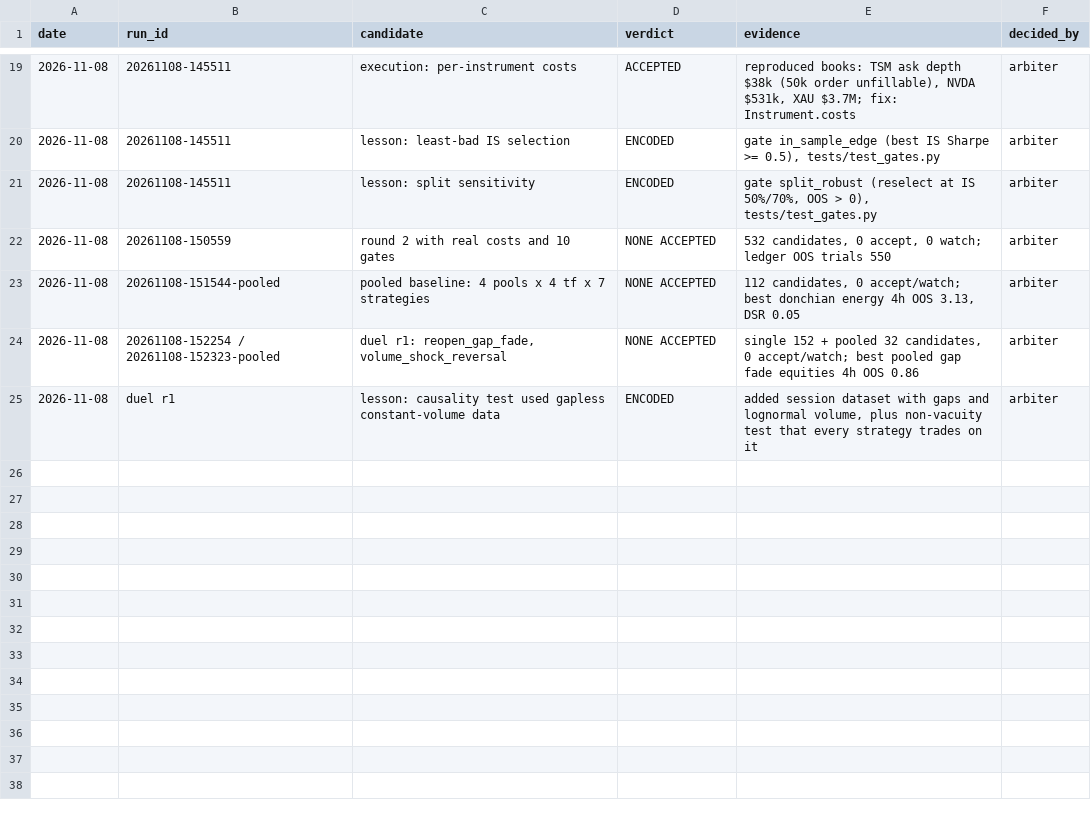
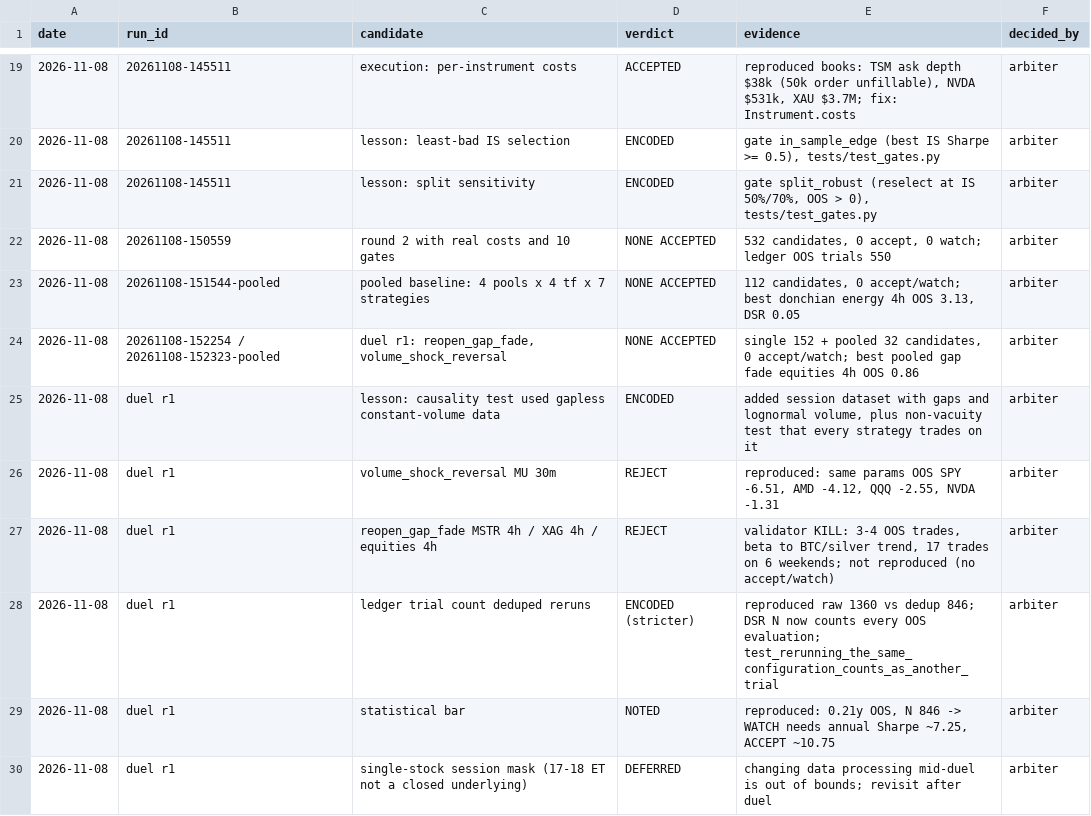
Before and after one commit to propc7358-collab/btctrading, a TSV file: research/decisions.tsv, drawn as a sheet; only a part is shown, gaps mark what is left out; the diff names each change by its address in the sheet, - before the commit and + after, or states it on an @@ line.

```diff
--- a/research/decisions.tsv
+++ b/research/decisions.tsv
+row 26: 2026-11-08 | duel r1 | volume_shock_reversal MU 30m | REJECT | reproduced: same params OOS SPY -6.51, AMD -4.12, QQQ -2.55, NVDA -1.31 | arbiter
+row 27: 2026-11-08 | duel r1 | reopen_gap_fade MSTR 4h / XAG 4h / equities 4h | REJECT | validator KILL: 3-4 OOS trades, beta to BTC/silver trend, 17 trades on 6 weekends; not reproduced (no accept/watch) | arbiter
+row 28: 2026-11-08 | duel r1 | ledger trial count deduped reruns | ENCODED (stricter) | reproduced raw 1360 vs dedup 846; DSR N now counts every OOS evaluation; test_rerunning_the_same_configuration_counts_as_another_trial | arbiter
+row 29: 2026-11-08 | duel r1 | statistical bar | NOTED | reproduced: 0.21y OOS, N 846 -> WATCH needs annual Sharpe ~7.25, ACCEPT ~10.75 | arbiter
+row 30: 2026-11-08 | duel r1 | single-stock session mask (17-18 ET not a closed underlying) | DEFERRED | changing data processing mid-duel is out of bounds; revisit after duel | arbiter
```
Also changed, not shown: 7 other files.
